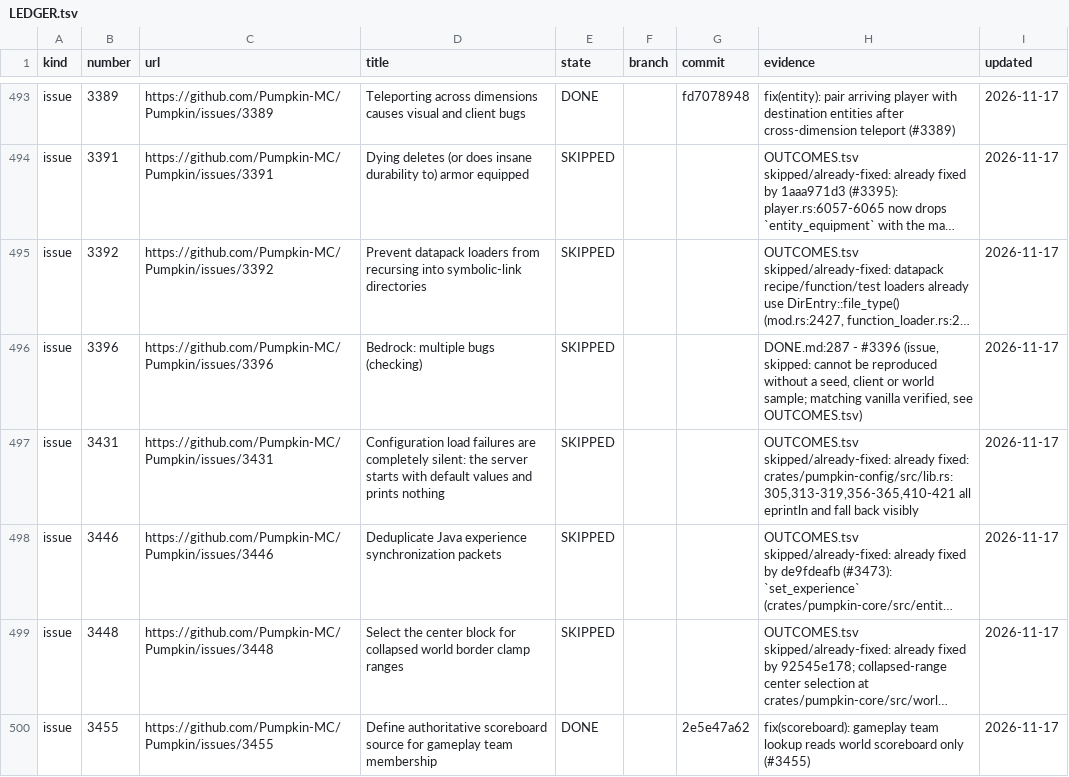
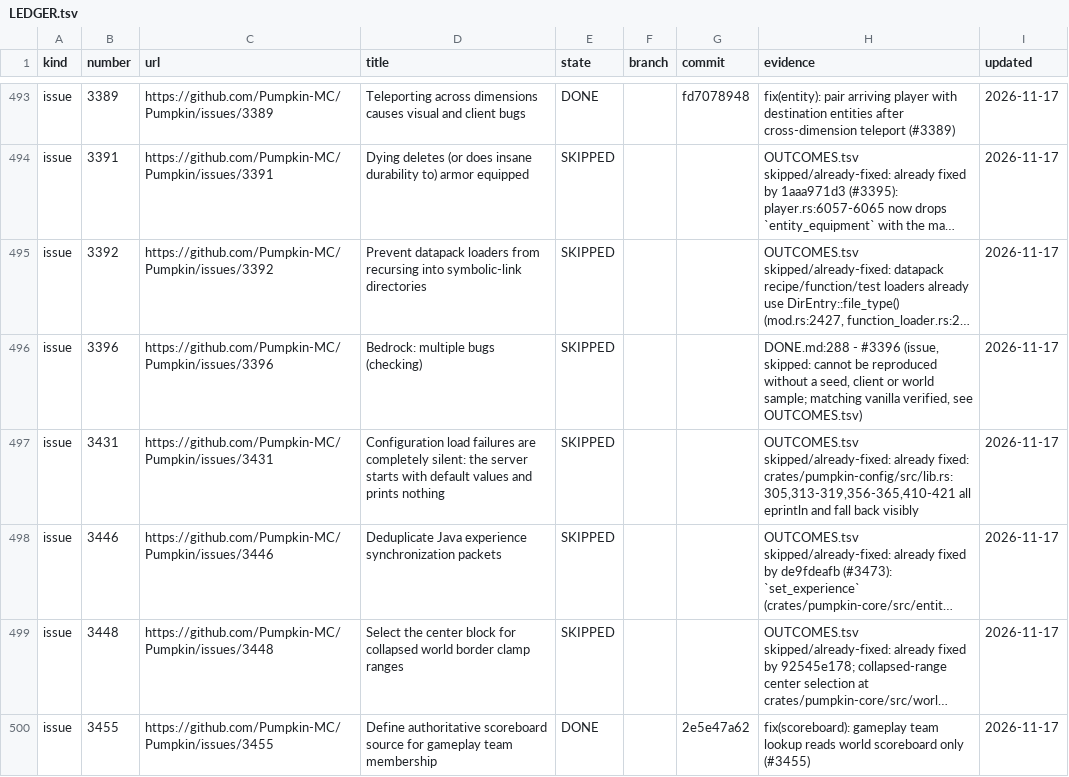
Before and after one commit to ArkFlame/Kabocha, a TSV file: docs/LEDGER.tsv, drawn as a sheet; only a part is shown, gaps mark what is left out; long unchanged cells end in …; the diff covers the shown part only; the diff names each change by its address in the sheet, - before the commit and + after, or states it on an @@ line.

```diff
--- a/docs/LEDGER.tsv
+++ b/docs/LEDGER.tsv
-H496 (evidence): DONE.md:287 - #3396…
+H496 (evidence): DONE.md:288 - #3396…
```
Also changed, not shown: 103 edited cells elsewhere in this file, 1 other file.
